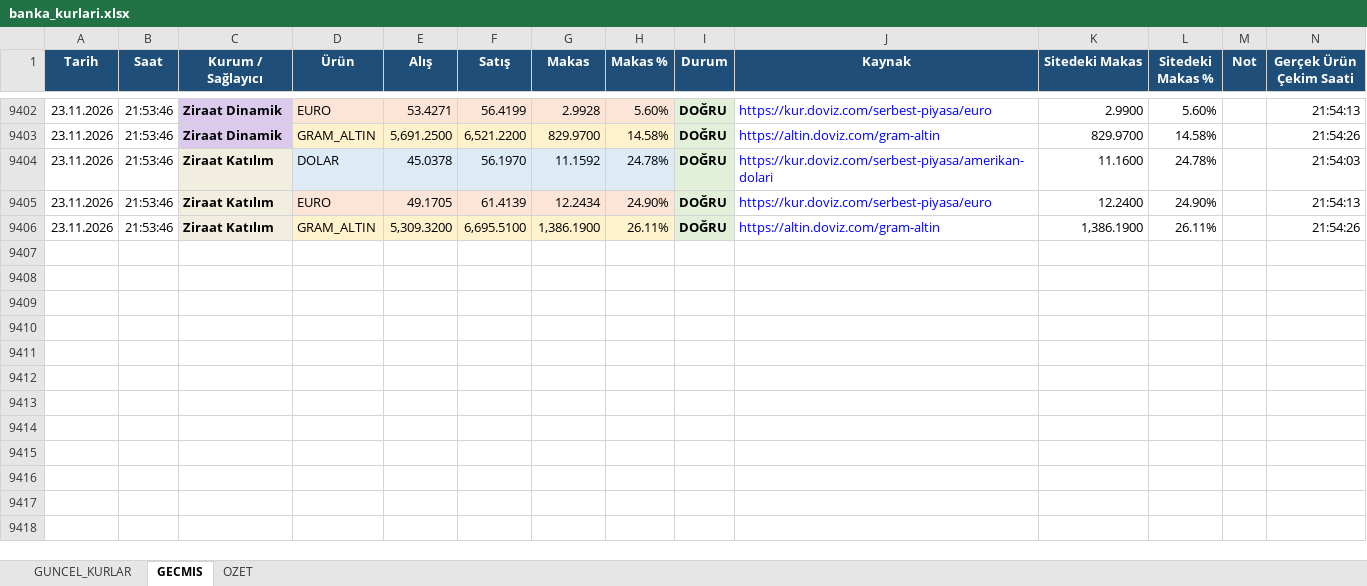
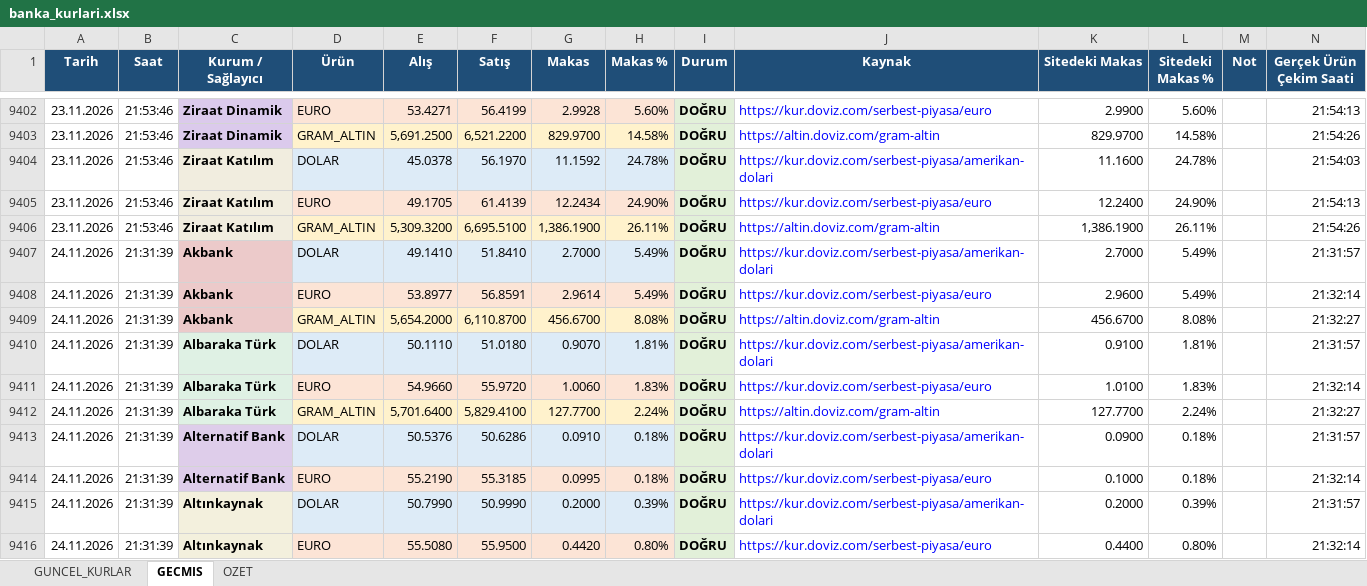
Before and after one commit to OdemeUrunleri/banka-kurlari-takip, an Excel workbook: output/banka_kurlari.xlsx, sheet GECMIS, drawn as a sheet; only a part is shown, gaps mark what is left out; values as stored, in another font and other column widths than the file's, no borders; table styles not drawn; the diff covers the shown part only; the diff names each change by its address in the sheet, - before the commit and + after, or states it on an @@ line.

```diff
--- a/output/banka_kurlari.xlsx (sheet GECMIS)
+++ b/output/banka_kurlari.xlsx (sheet GECMIS)
+row 9407: 24.11.2026 | 21:31:39 | Akbank | DOLAR | 49.1410 | 51.8410 | 2.7000 | 5.49% | DOĞRU | https://kur.doviz.com/serbest-piyasa/amerikan-dolari | 2.7000 | 5.49% |  | 21:31:57
+row 9408: 24.11.2026 | 21:31:39 | Akbank | EURO | 53.8977 | 56.8591 | 2.9614 | 5.49% | DOĞRU | https://kur.doviz.com/serbest-piyasa/euro | 2.9600 | 5.49% |  | 21:32:14
+row 9409: 24.11.2026 | 21:31:39 | Akbank | GRAM_ALTIN | 5,654.2000 | 6,110.8700 | 456.6700 | 8.08% | DOĞRU | https://altin.doviz.com/gram-altin | 456.6700 | 8.08% |  | 21:32:27
+row 9410: 24.11.2026 | 21:31:39 | Albaraka Türk | DOLAR | 50.1110 | 51.0180 | 0.9070 | 1.81% | DOĞRU | https://kur.doviz.com/serbest-piyasa/amerikan-dolari | 0.9100 | 1.81% |  | 21:31:57
+row 9411: 24.11.2026 | 21:31:39 | Albaraka Türk | EURO | 54.9660 | 55.9720 | 1.0060 | 1.83% | DOĞRU | https://kur.doviz.com/serbest-piyasa/euro | 1.0100 | 1.83% |  | 21:32:14
+row 9412: 24.11.2026 | 21:31:39 | Albaraka Türk | GRAM_ALTIN | 5,701.6400 | 5,829.4100 | 127.7700 | 2.24% | DOĞRU | https://altin.doviz.com/gram-altin | 127.7700 | 2.24% |  | 21:32:27
+row 9413: 24.11.2026 | 21:31:39 | Alternatif Bank | DOLAR | 50.5376 | 50.6286 | 0.0910 | 0.18% | DOĞRU | https://kur.doviz.com/serbest-piyasa/amerikan-dolari | 0.0900 | 0.18% |  | 21:31:57
+row 9414: 24.11.2026 | 21:31:39 | Alternatif Bank | EURO | 55.2190 | 55.3185 | 0.0995 | 0.18% | DOĞRU | https://kur.doviz.com/serbest-piyasa/euro | 0.1000 | 0.18% |  | 21:32:14
+row 9415: 24.11.2026 | 21:31:39 | Altınkaynak | DOLAR | 50.7990 | 50.9990 | 0.2000 | 0.39% | DOĞRU | https://kur.doviz.com/serbest-piyasa/amerikan-dolari | 0.2000 | 0.39% |  | 21:31:57
+row 9416: 24.11.2026 | 21:31:39 | Altınkaynak | EURO | 55.5080 | 55.9500 | 0.4420 | 0.80% | DOĞRU | https://kur.doviz.com/serbest-piyasa/euro | 0.4400 | 0.80% |  | 21:32:14
```
Also changed, not shown: 97 added rows elsewhere in this sheet, sheet GUNCEL_KURLAR, sheet OZET, charts or pictures, 2 other files.
